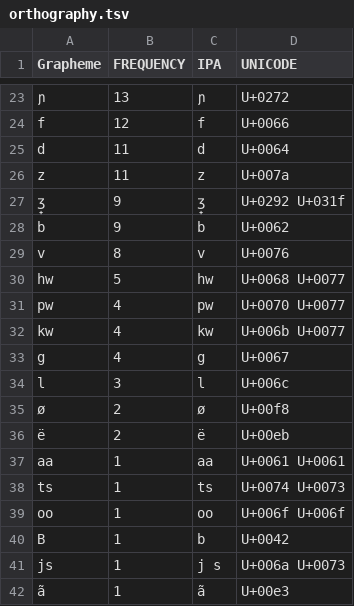
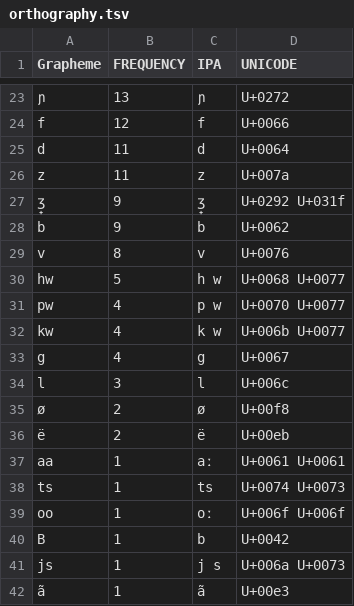
Before and after one commit to lexibank/birchallchapacuran, a TSV file: etc/orthography.tsv, drawn as a sheet; only a part is shown, gaps mark what is left out.

```diff
--- a/etc/orthography.tsv
+++ b/etc/orthography.tsv
@@ -29,5 +29,5 @@ b	9	b	U+0062
 v	8	v	U+0076
-hw	5	hw	U+0068 U+0077
-pw	4	pw	U+0070 U+0077
-kw	4	kw	U+006b U+0077
+hw	5	h w	U+0068 U+0077
+pw	4	p w	U+0070 U+0077
+kw	4	k w	U+006b U+0077
 g	4	g	U+0067
@@ -36,5 +36,5 @@ l	3	l	U+006c
 ë	2	ë	U+00eb
-aa	1	aa	U+0061 U+0061
+aa	1	aː	U+0061 U+0061
 ts	1	ts	U+0074 U+0073
-oo	1	oo	U+006f U+006f
+oo	1	oː	U+006f U+006f
 B	1	b	U+0042
```
Also changed, not shown: cldf/forms.csv, 4 other files.
